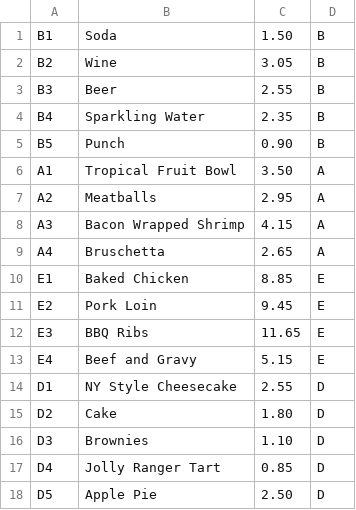
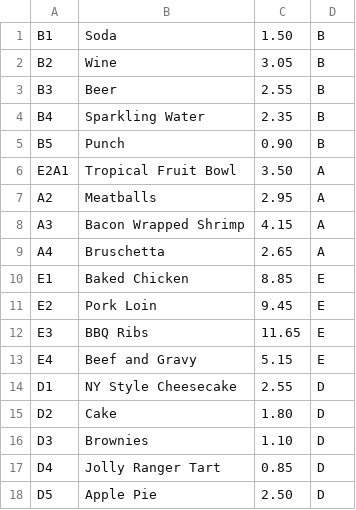
Before and after one commit to levi-satterthwaite/te-module1-capstone, a CSV file: m1-capstone-java-cateringsystem/cateringsystem.csv, drawn as a sheet.

Commit message:
Capstone 1 progress

```diff
--- a/m1-capstone-java-cateringsystem/cateringsystem.csv
+++ b/m1-capstone-java-cateringsystem/cateringsystem.csv
@@ -5,3 +5,3 @@ B4|Sparkling Water|2.35|B
 B5|Punch|0.90|B
-A1|Tropical Fruit Bowl|3.50|A
+E2A1|Tropical Fruit Bowl|3.50|A
 A2|Meatballs|2.95|A
```
Also changed, not shown: 7 other files.
